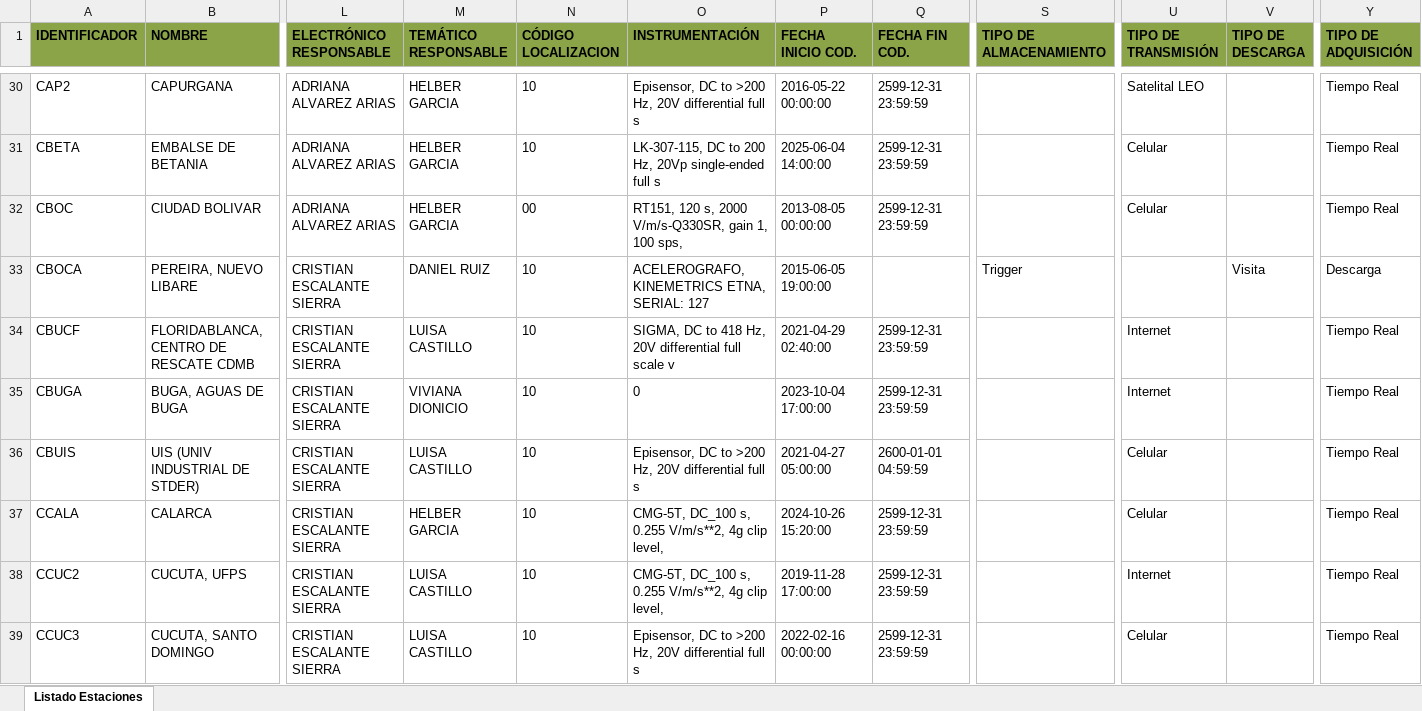
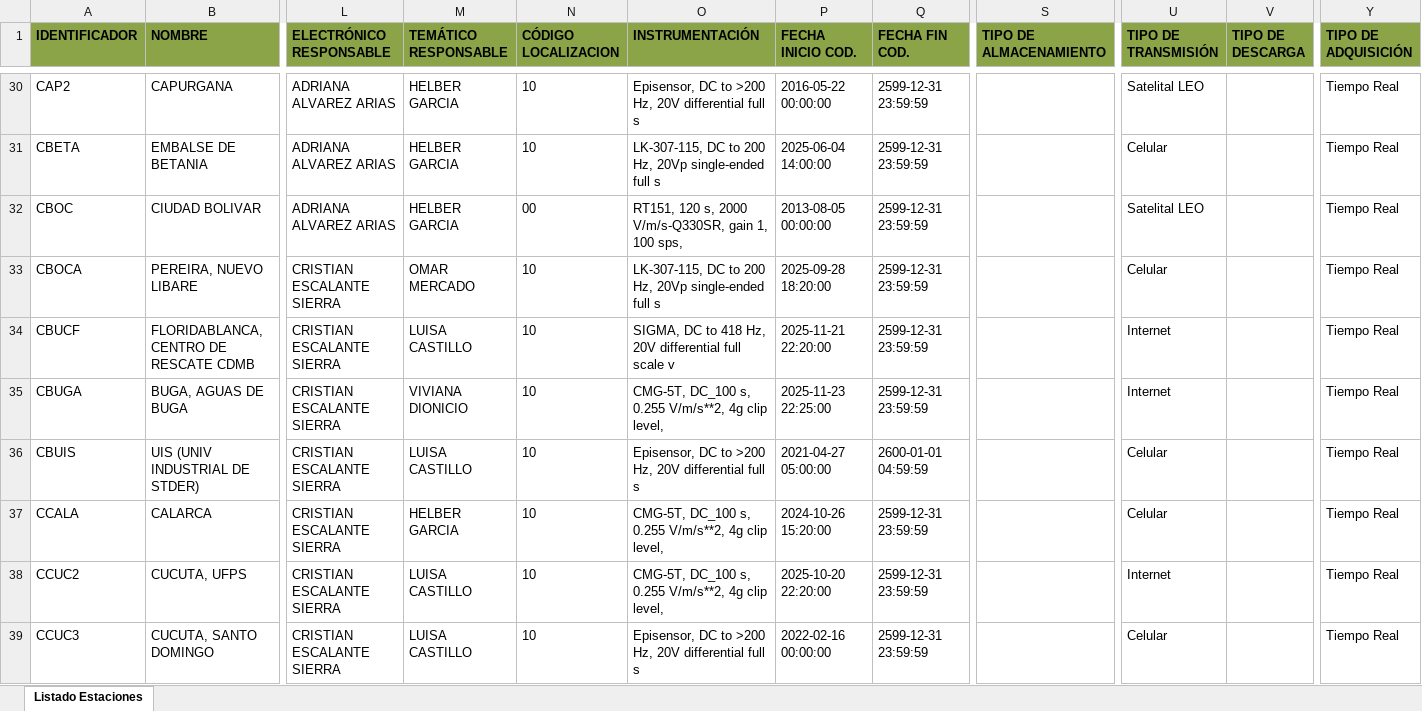
Before and after one commit to WilliamEpenarandaA/Checklist, an Excel workbook: data/siigeo_stations.xlsx, sheet Listado Estaciones, drawn as a sheet; only a part is shown, gaps mark what is left out; values as stored, in another font and other column widths than the file's, no borders; the diff covers the shown part only; the diff names each change by its address in the sheet, - before the commit and + after, or states it on an @@ line.

Commit message:
Fix Issues in International stations and ROSC seismograph

```diff
--- a/data/siigeo_stations.xlsx (sheet Listado Estaciones)
+++ b/data/siigeo_stations.xlsx (sheet Listado Estaciones)
-U32 (TIPO DE TRANSMISIÓN): Celular
+U32 (TIPO DE TRANSMISIÓN): Satelital LEO
-M33 (TEMÁTICO RESPONSABLE): DANIEL RUIZ
+M33 (TEMÁTICO RESPONSABLE): OMAR MERCADO
-O33 (INSTRUMENTACIÓN): ACELEROGRAFO, KINEMETRICS ETNA, SERIAL: 127
+O33 (INSTRUMENTACIÓN): LK-307-115, DC to 200 Hz, 20Vp single-ended full s
-P33 (FECHA INICIO COD.): 2015-06-05 19:00:00
+P33 (FECHA INICIO COD.): 2025-09-28 18:20:00
-Q33 (FECHA FIN COD.): (empty)
+Q33 (FECHA FIN COD.): 2599-12-31 23:59:59
-S33 (TIPO DE ALMACENAMIENTO): Trigger
+S33 (TIPO DE ALMACENAMIENTO): (empty)
-U33 (TIPO DE TRANSMISIÓN): (empty)
+U33 (TIPO DE TRANSMISIÓN): Celular
-V33 (TIPO DE DESCARGA): Visita
+V33 (TIPO DE DESCARGA): (empty)
-Y33 (TIPO DE ADQUISICIÓN): Descarga
+Y33 (TIPO DE ADQUISICIÓN): Tiempo Real
-P34 (FECHA INICIO COD.): 2021-04-29 02:40:00
+P34 (FECHA INICIO COD.): 2025-11-21 22:20:00
-O35 (INSTRUMENTACIÓN): 0
+O35 (INSTRUMENTACIÓN): CMG-5T, DC_100 s, 0.255 V/m/s**2, 4g clip level,
-P35 (FECHA INICIO COD.): 2023-10-04 17:00:00
+P35 (FECHA INICIO COD.): 2025-11-23 22:25:00
-P38 (FECHA INICIO COD.): 2019-11-28 17:00:00
+P38 (FECHA INICIO COD.): 2025-10-20 22:20:00
```
Also changed, not shown: 7 added rows, 7 removed rows, 14 moved rows and 142 edited cells elsewhere in this sheet, 6 other files.
